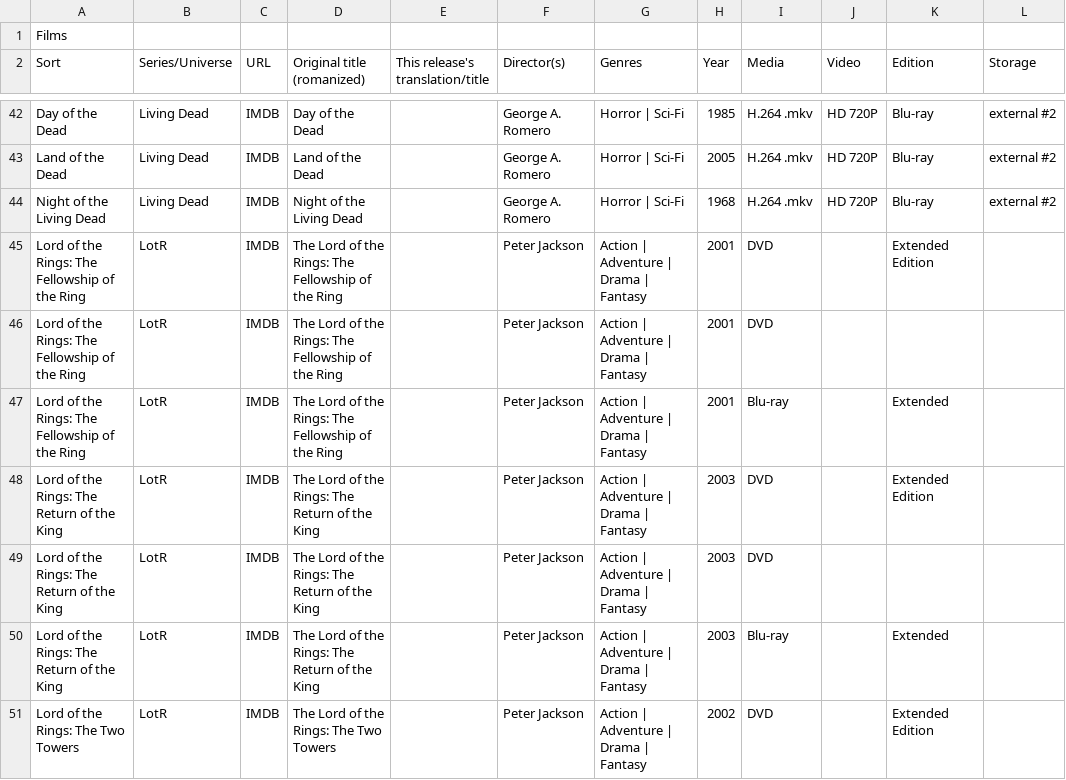
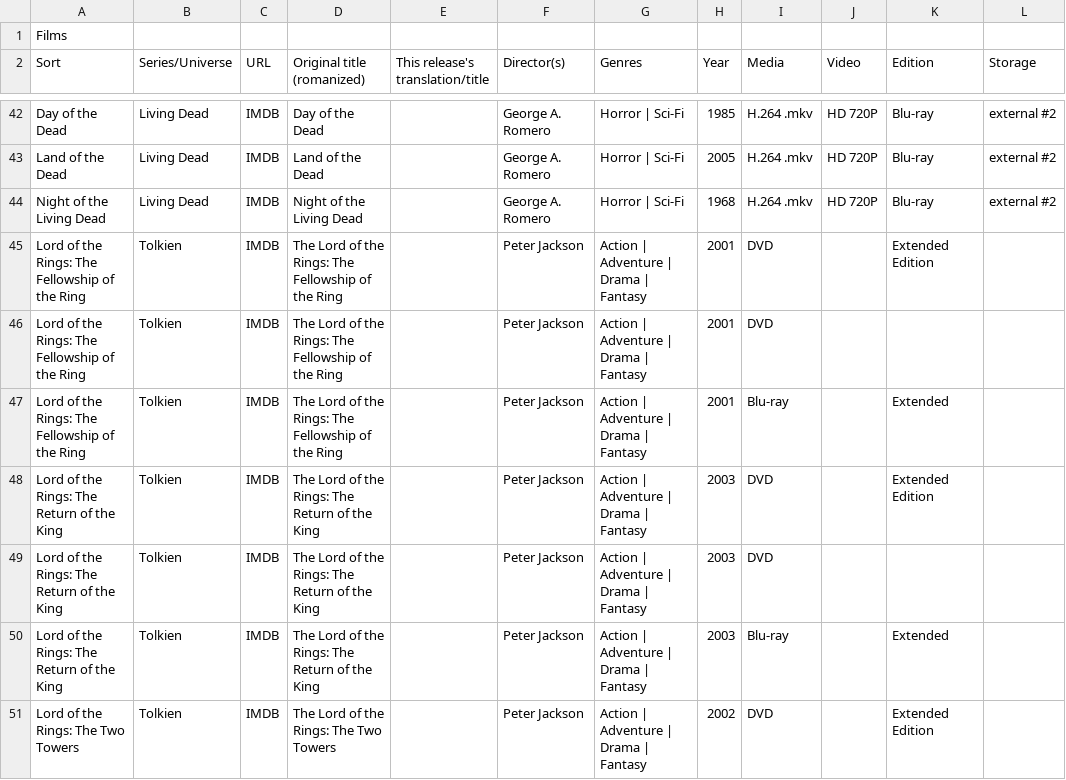
Before and after one commit to vaernion/media-sheet-viewer, a CSV file: src/data/films.csv, drawn as a sheet; only a part is shown, gaps mark what is left out; the diff covers the shown part only; the diff names each change by its address in the sheet, - before the commit and + after, or states it on an @@ line.

```diff
--- a/src/data/films.csv
+++ b/src/data/films.csv
-B45:B51 (Series/Universe): LotR
+B45:B51 (Series/Universe): Tolkien
```
Also changed, not shown: 95 edited cells elsewhere in this file, src/data/games.csv, src/data/tv.csv, 8 other files.
